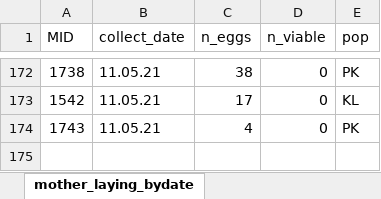
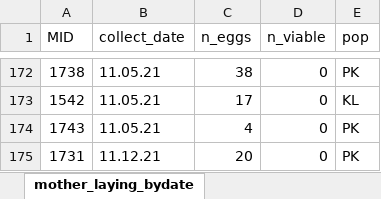
Before and after one commit to avbernat/extreme-flight-trials, an Excel workbook: data/mother_laying_bydate.xlsx, sheet mother_laying_bydate, drawn as a sheet; only a part is shown, gaps mark what is left out; values as stored, in another font and other column widths than the file's, no borders; the diff names each change by its address in the sheet, - before the commit and + after, or states it on an @@ line.

Commit message:
Last bug.

```diff
--- a/data/mother_laying_bydate.xlsx (sheet mother_laying_bydate)
+++ b/data/mother_laying_bydate.xlsx (sheet mother_laying_bydate)
+row 175: 1731 | 11.12.21 | 20 | 0 | PK
```
